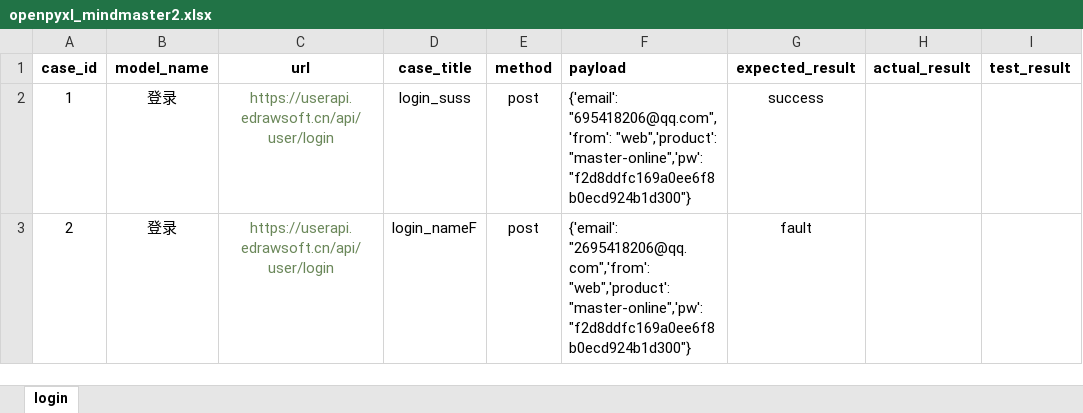
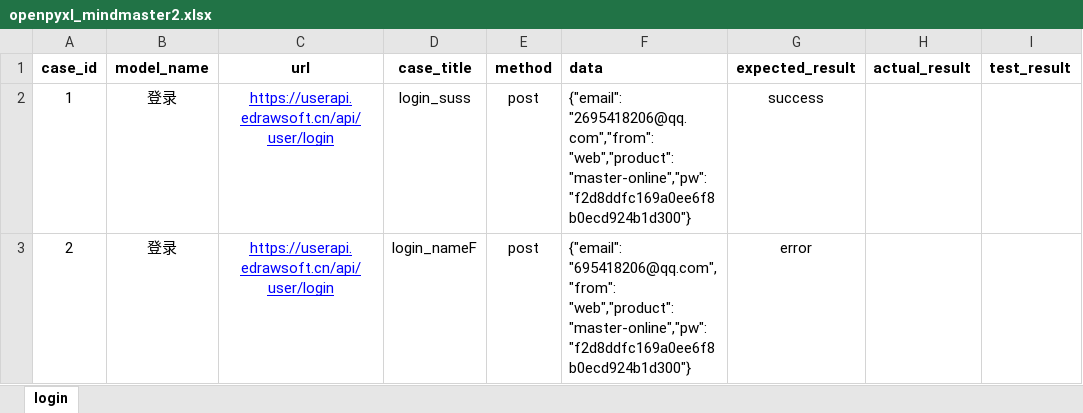
Before and after one commit to githubxander1/pycharm_ze, an Excel workbook: ApiTest_mindmaster/data/openpyxl_mindmaster2.xlsx, sheet login, drawn as a sheet; values as stored, in another font and other column widths than the file's, no borders; the diff names each change by its address in the sheet, - before the commit and + after, or states it on an @@ line.

```diff
--- a/ApiTest_mindmaster/data/openpyxl_mindmaster2.xlsx (sheet login)
+++ b/ApiTest_mindmaster/data/openpyxl_mindmaster2.xlsx (sheet login)
-F1: payload
+F1: data
@@ C2:C3 underline: off → on, text colour: #6A8759 → #0000FF @@
-F2 (data): {'email': "695418206@qq.com",'from': "web",'product': "master-online",'pw': "f2d8ddfc169a0ee6f8b0ecd924b1d300"}
+F2 (data): {"email": "2695418206@qq.com","from": "web","product": "master-online","pw": "f2d8ddfc169a0ee6f8b0ecd924b1d300"}
-F3 (data): {'email': "2695418206@qq.com",'from': "web",'product': "master-online",'pw': "f2d8ddfc169a0ee6f8b0ecd924b1d300"}
+F3 (data): {"email": "695418206@qq.com","from": "web","product": "master-online","pw": "f2d8ddfc169a0ee6f8b0ecd924b1d300"}
-G3 (expected_result): fault
+G3 (expected_result): error
```
Also changed, not shown: 2 other files.
